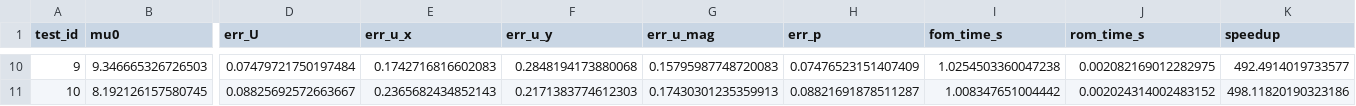
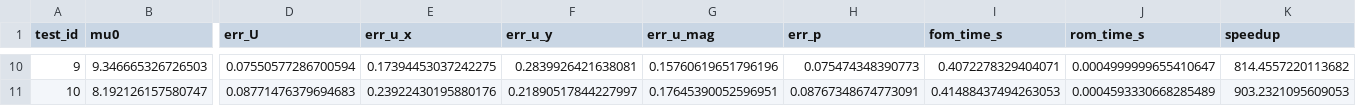
Before and after one commit to SaraMurariu/Comparative-Study-of-Models-for-Parametric-Navier-Stokes-Equations, a CSV file: Results/PODNN/fom_vs_podnn_metrics.csv, drawn as a sheet; only a part is shown, gaps mark what is left out; the diff covers the shown part only; the diff names each change by its address in the sheet, - before the commit and + after, or states it on an @@ line.

Commit message:
Final values correction

```diff
--- a/Results/PODNN/fom_vs_podnn_metrics.csv
+++ b/Results/PODNN/fom_vs_podnn_metrics.csv
-D10 (err_U): 0.07479721750197484
+D10 (err_U): 0.07550577286700594
-E10 (err_u_x): 0.1742716816602083
+E10 (err_u_x): 0.17394453037242275
-F10 (err_u_y): 0.2848194173880068
+F10 (err_u_y): 0.2839926421638081
-G10 (err_u_mag): 0.15795987748720083
+G10 (err_u_mag): 0.15760619651796196
-H10 (err_p): 0.07476523151407409
+H10 (err_p): 0.075474348390773
-I10 (fom_time_s): 1.0254503360047238
+I10 (fom_time_s): 0.4072278329404071
-J10 (rom_time_s): 0.002082169012282975
+J10 (rom_time_s): 0.0004999999655410647
-K10 (speedup): 492.4914019733577
+K10 (speedup): 814.4557220113682
-B11 (mu0): 8.192126157580745
+B11 (mu0): 8.192126157580747
-D11 (err_U): 0.08825692572663667
+D11 (err_U): 0.08771476379694683
-E11 (err_u_x): 0.2365682434852143
+E11 (err_u_x): 0.23922430195880176
-F11 (err_u_y): 0.2171383774612303
+F11 (err_u_y): 0.21890517844227997
-G11 (err_u_mag): 0.17430301235359913
+G11 (err_u_mag): 0.17645390052596951
-H11 (err_p): 0.08821691878511287
+H11 (err_p): 0.08767348674773091
-I11 (fom_time_s): 1.008347651004442
+I11 (fom_time_s): 0.41488437494263053
-J11 (rom_time_s): 0.002024314002483152
+J11 (rom_time_s): 0.0004593330668285489
-K11 (speedup): 498.11820190323186
+K11 (speedup): 903.2321095609053
```
Also changed, not shown: 64 edited cells elsewhere in this file, Results/PODNN/fom_vs_podnn_summary.csv, Results/POD_Galerkin/fom_vs_pod_galerkin_metrics.csv, 1 other file.
